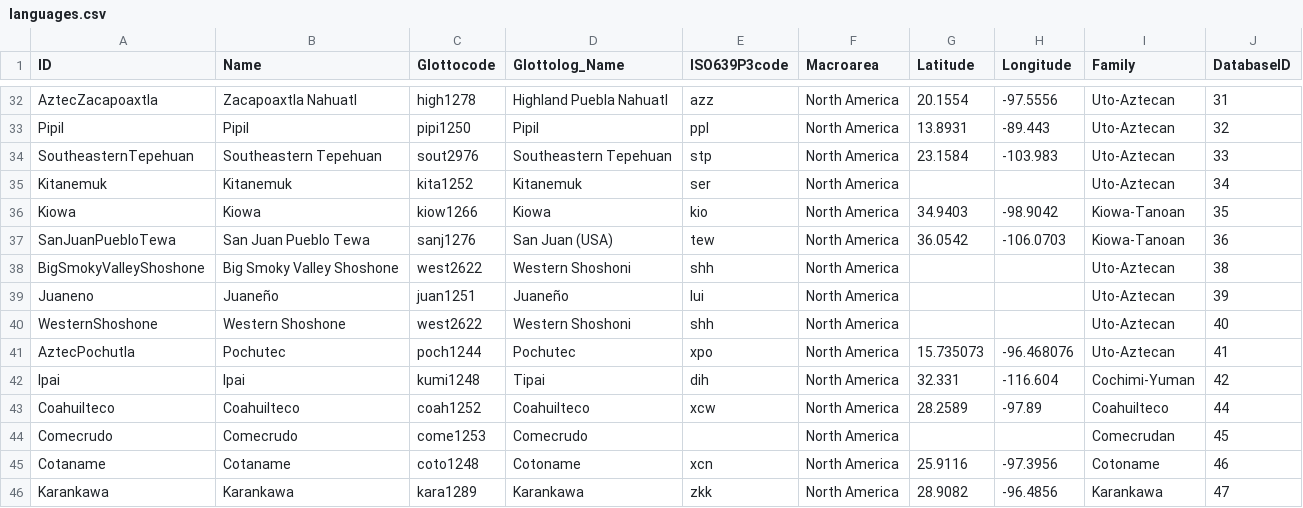
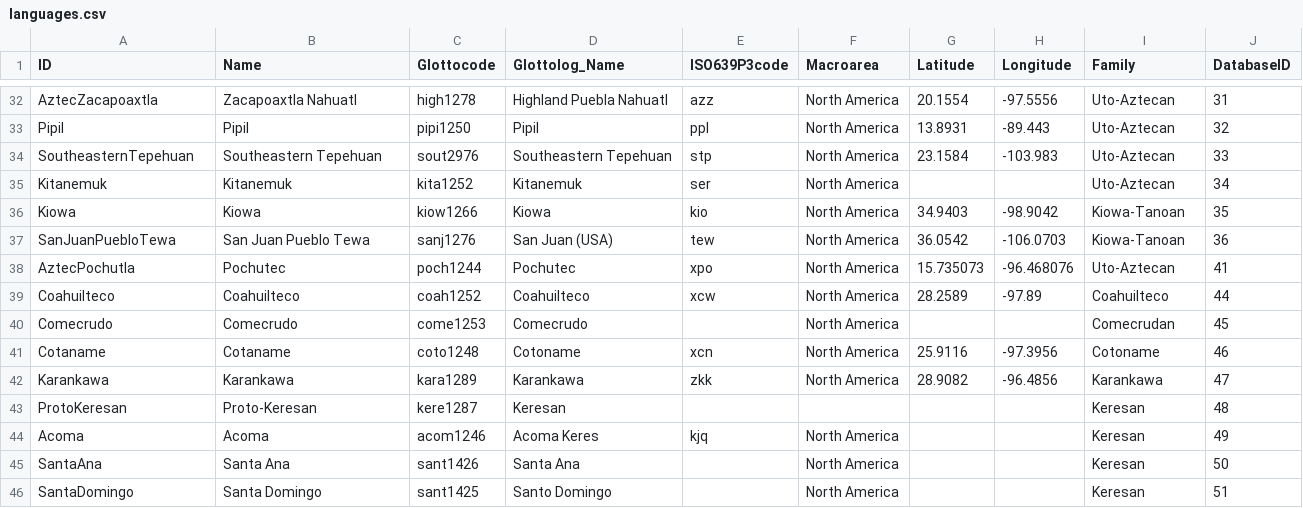
Before and after one commit to SimonGreenhill/utoaztecan, a CSV file: cldf/languages.csv, drawn as a sheet; only a part is shown, gaps mark what is left out; the shorter side is filled out with more unchanged rows; the diff names each change by its address in the sheet, - before the commit and + after, or states it on an @@ line.

```diff
--- a/cldf/languages.csv
+++ b/cldf/languages.csv
-row 38: BigSmokyValleyShoshone | Big Smoky Valley Shoshone | west2622 | Western Shoshoni | shh | North America |  |  | Uto-Aztecan | 38
-row 39: Juaneno | Juaneño | juan1251 | Juaneño | lui | North America |  |  | Uto-Aztecan | 39
-row 40: WesternShoshone | Western Shoshone | west2622 | Western Shoshoni | shh | North America |  |  | Uto-Aztecan | 40
-row 42: Ipai | Ipai | kumi1248 | Tipai | dih | North America | 32.331 | -116.604 | Cochimi-Yuman | 42
```
Also changed, not shown: 5 other files.
